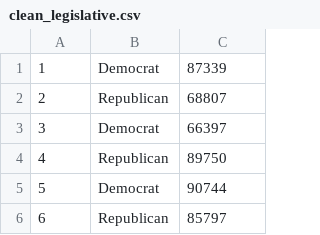
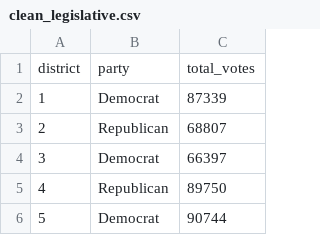
Before and after one commit to OsmanMansurov/CSCI403-Final-Project, a CSV file: data/clean_legislative.csv, drawn as a sheet; only a part is shown; the shorter side is filled out with more unchanged rows.

Commit message:
changes to dataset

```diff
--- a/data/clean_legislative.csv
+++ b/data/clean_legislative.csv
@@ -1 +1,2 @@
+district,party,total_votes
 1,Democrat,87339
```
Also changed, not shown: 2 other files.
